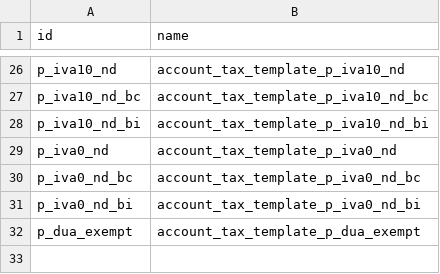
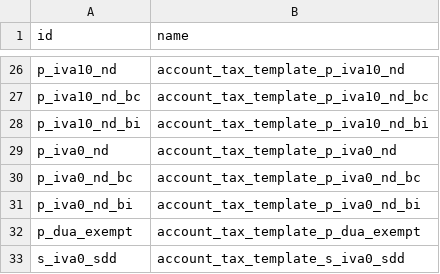
Before and after one commit to oxigensalud/odoo-addons, a CSV file: oxigen_l10n_es/data/l10n.es.aeat.map.tax.line.tax.csv, drawn as a sheet; only a part is shown, gaps mark what is left out; the diff names each change by its address in the sheet, - before the commit and + after, or states it on an @@ line.

Commit message:
[IMP] oxigen_l10n_es: extend the AEAT 390 maps with the ND family
The 390 was the only AEAT map this module never extended: the 303 (three
generations), 322, 349 and SII all carry the non-deductible family, so
the yearly summary underreported every family operation since 2020 while
the monthly 303 included them. Both 390 maps (up to 2023 and 2024
onwards) now take the members on the boxes where their official
deductible analogues sit: accrual 21-26 (intra-EU goods, bc and bi) and
545-552 (intra-EU services), purchase modifications 29/30, plus box 232
for all fifteen (the AEAT instructions define it by the non-deductible
nature of the quota, national or self-assessed) and box 105 for
s_iva0_sdd (exempt without deduction right, new holder row). The OCA
service-quota lines (546/548/552) measure through account 472, which
this family never posts to, so dedicated 477-filtered lines are added
for those boxes, the same mechanism the official goods-quota lines use.
New dependency on l10n_es_aeat_mod390.

```diff
--- a/oxigen_l10n_es/data/l10n.es.aeat.map.tax.line.tax.csv
+++ b/oxigen_l10n_es/data/l10n.es.aeat.map.tax.line.tax.csv
+row 33: s_iva0_sdd | account_tax_template_s_iva0_sdd
```
Also changed, not shown: 3 other files.
